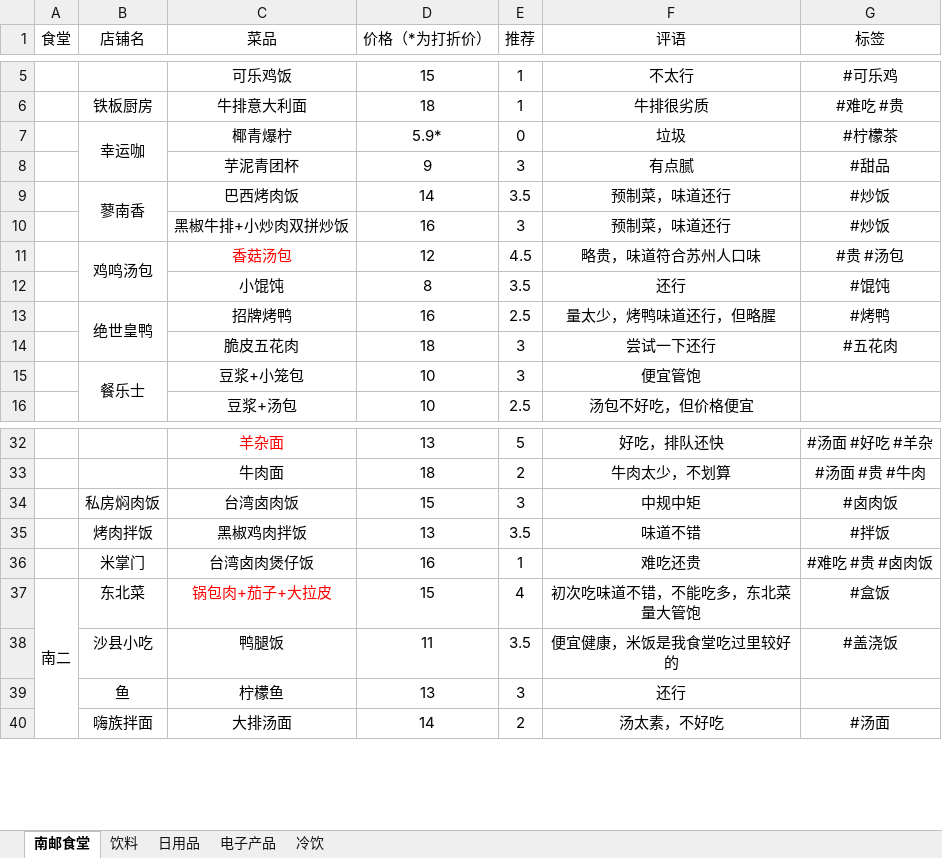
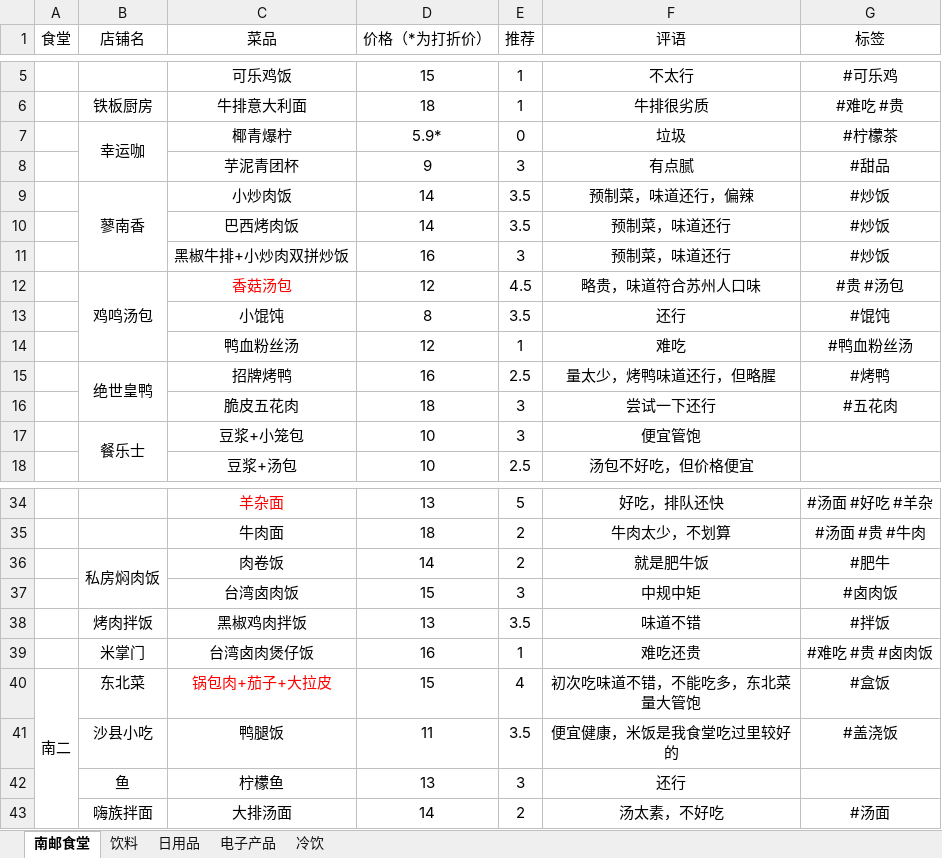
Before and after one commit to JAYQ1998/JAYQ1998.github.io, an Excel workbook: docs/品牌数据库.xlsx, sheet 南邮食堂, drawn as a sheet; only a part is shown, gaps mark what is left out; values as stored, in another font and other column widths than the file's, no borders; charts and pictures not drawn; removed rows and columns are numbered as before the commit, all else as after; the diff names each change by its address in the sheet, - before the commit and + after, or states it on an @@ line.

```diff
--- a/docs/品牌数据库.xlsx (sheet 南邮食堂)
+++ b/docs/品牌数据库.xlsx (sheet 南邮食堂)
+row 9:  | 蓼南香 | 小炒肉饭 | 14 | 3.5 | 预制菜，味道还行，偏辣 | #炒饭
-B10 (店铺名): 蓼南香
+B10 (店铺名): (empty)
-B9:B10 merged
+row 14:  |  | 鸭血粉丝汤 | 12 | 1 | 难吃 | #鸭血粉丝汤
+row 36:  | 私房焖肉饭 | 肉卷饭 | 14 | 2 | 就是肥牛饭 | #肥牛
-B37 (店铺名): 私房焖肉饭
+B37 (店铺名): (empty)
```
Also changed, not shown: 2 other files.
